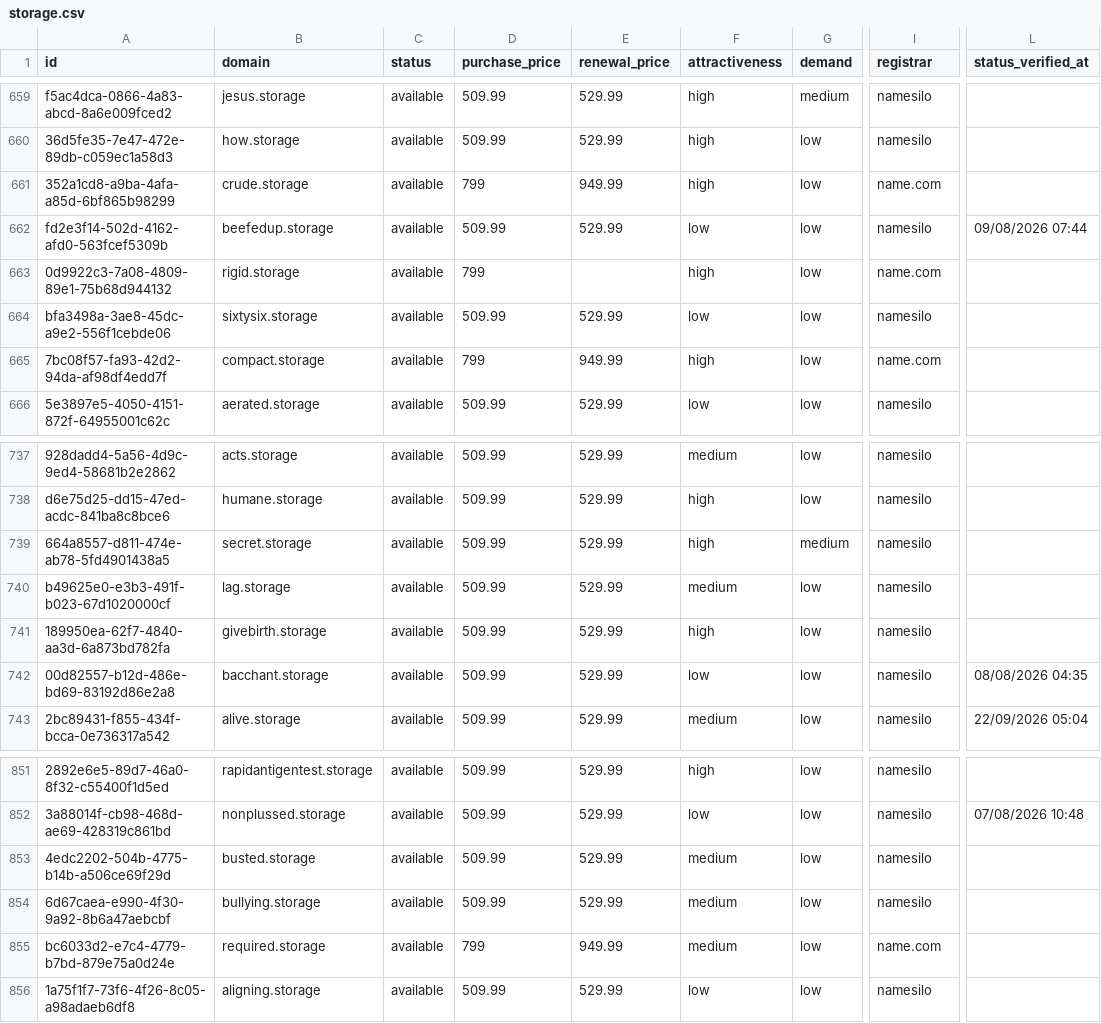
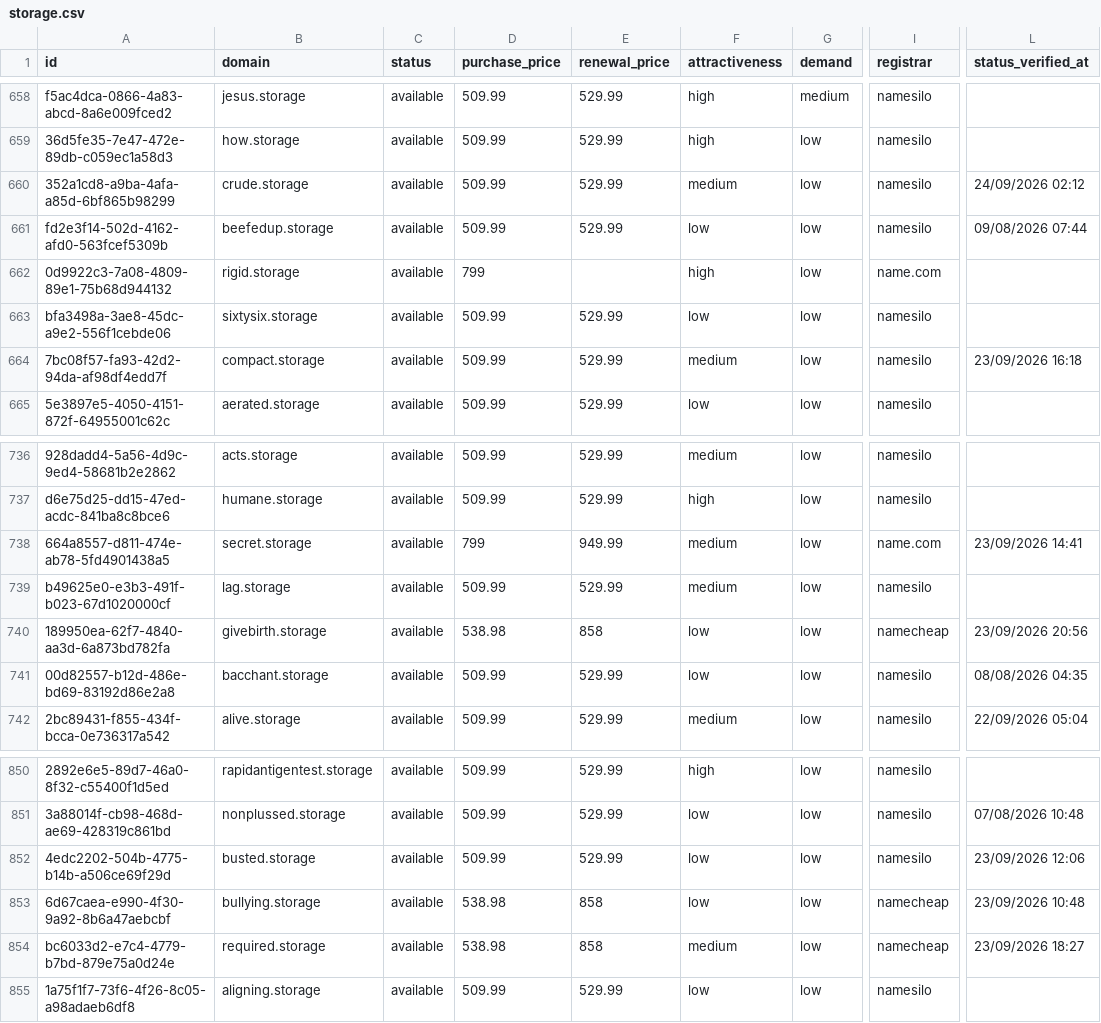
Before and after one commit to UniqueDomains/storage-oneword-domains, a CSV file: storage.csv, drawn as a sheet; only a part is shown, gaps mark what is left out; addresses are those after the commit; the diff covers the shown part only; the diff names each change by its address in the sheet, - before the commit and + after, or states it on an @@ line.

Commit message:
Domains update

```diff
--- a/storage.csv
+++ b/storage.csv
-D660 (purchase_price): 799
+D660 (purchase_price): 509.99
-E660 (renewal_price): 949.99
+E660 (renewal_price): 529.99
-F660 (attractiveness): high
+F660 (attractiveness): medium
-I660 (registrar): name.com
+I660 (registrar): namesilo
-L660 (status_verified_at): (empty)
+L660 (status_verified_at): 24/09/2026 02:12
-D664 (purchase_price): 799
+D664 (purchase_price): 509.99
-E664 (renewal_price): 949.99
+E664 (renewal_price): 529.99
-F664 (attractiveness): high
+F664 (attractiveness): medium
-I664 (registrar): name.com
+I664 (registrar): namesilo
-L664 (status_verified_at): (empty)
+L664 (status_verified_at): 23/09/2026 16:18
-D738 (purchase_price): 509.99
+D738 (purchase_price): 799
-E738 (renewal_price): 529.99
+E738 (renewal_price): 949.99
-F738 (attractiveness): high
+F738 (attractiveness): medium
-G738 (demand): medium
+G738 (demand): low
-I738 (registrar): namesilo
+I738 (registrar): name.com
-L738 (status_verified_at): (empty)
+L738 (status_verified_at): 23/09/2026 14:41
-D740 (purchase_price): 509.99
+D740 (purchase_price): 538.98
-E740 (renewal_price): 529.99
+E740 (renewal_price): 858
-F740 (attractiveness): high
+F740 (attractiveness): low
-I740 (registrar): namesilo
+I740 (registrar): namecheap
-L740 (status_verified_at): (empty)
+L740 (status_verified_at): 23/09/2026 20:56
-F852:F853 (attractiveness): medium
+F852:F853 (attractiveness): low
-L852 (status_verified_at): (empty)
+L852 (status_verified_at): 23/09/2026 12:06
-D853 (purchase_price): 509.99
+D853 (purchase_price): 538.98
-E853 (renewal_price): 529.99
+E853 (renewal_price): 858
-I853 (registrar): namesilo
+I853 (registrar): namecheap
-L853 (status_verified_at): (empty)
+L853 (status_verified_at): 23/09/2026 10:48
-D854 (purchase_price): 799
+D854 (purchase_price): 538.98
-E854 (renewal_price): 949.99
+E854 (renewal_price): 858
-I854 (registrar): name.com
+I854 (registrar): namecheap
-L854 (status_verified_at): (empty)
+L854 (status_verified_at): 23/09/2026 18:27
```
Also changed, not shown: 1 added row, 1 removed row and 81 edited cells elsewhere in this file, 4 other files.
